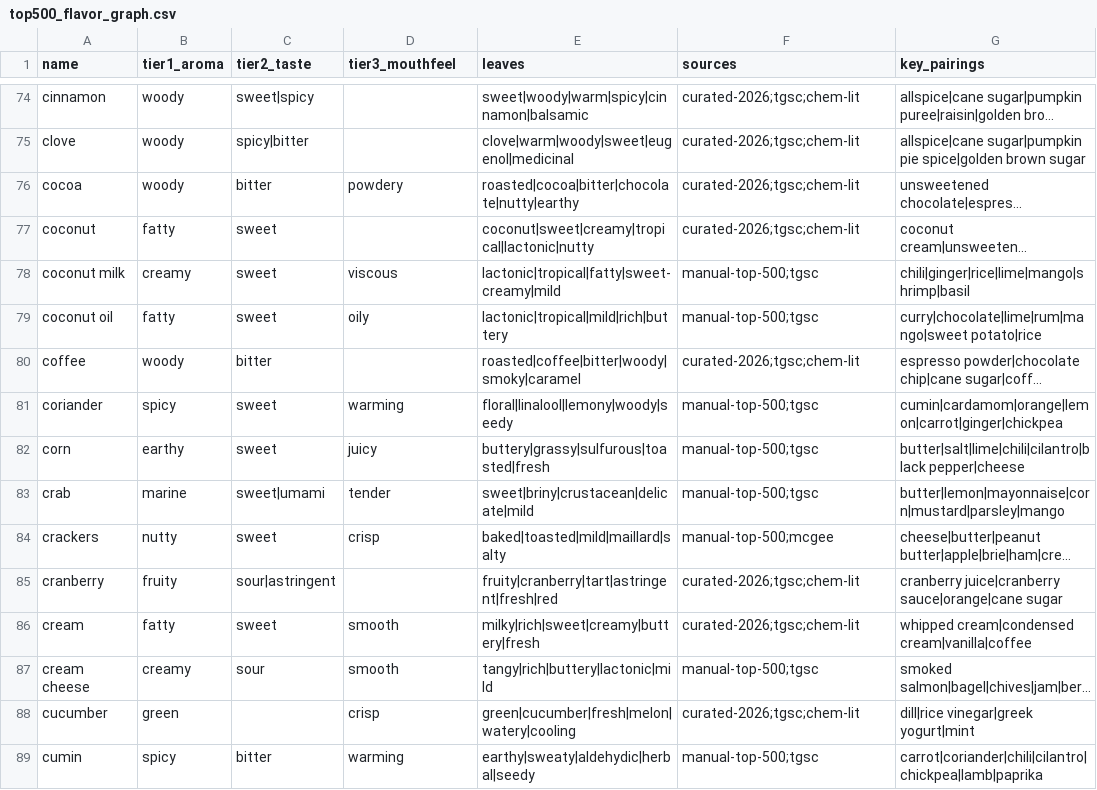
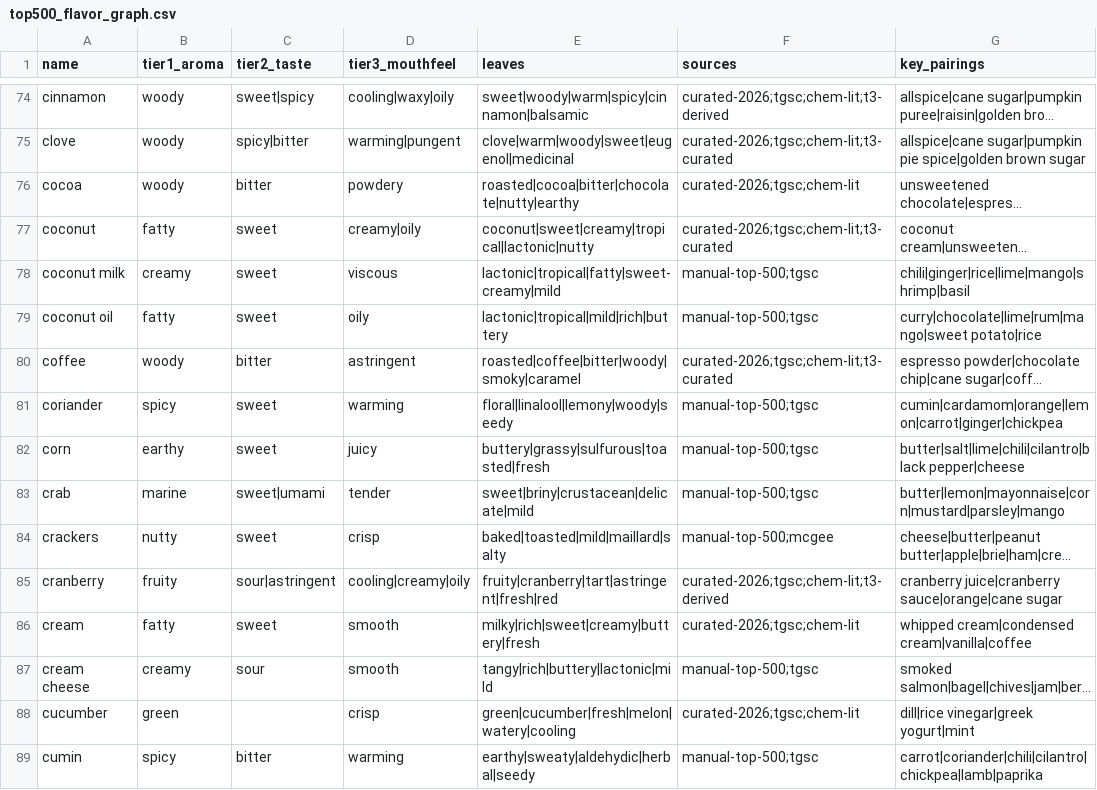
Before and after one commit to dscherm/flavor-network, a CSV file: flavor-gnn/curation/top500_flavor_graph.csv, drawn as a sheet; only a part is shown, gaps mark what is left out; long unchanged cells end in …; the diff covers the shown part only; the diff names each change by its address in the sheet, - before the commit and + after, or states it on an @@ line.

```diff
--- a/flavor-gnn/curation/top500_flavor_graph.csv
+++ b/flavor-gnn/curation/top500_flavor_graph.csv
-D74 (tier3_mouthfeel): (empty)
+D74 (tier3_mouthfeel): cooling|waxy|oily
-F74 (sources): curated-2026;tgsc;chem-lit
+F74 (sources): curated-2026;tgsc;chem-lit;t3-derived
-D75 (tier3_mouthfeel): (empty)
+D75 (tier3_mouthfeel): warming|pungent
-F75 (sources): curated-2026;tgsc;chem-lit
+F75 (sources): curated-2026;tgsc;chem-lit;t3-curated
-D77 (tier3_mouthfeel): (empty)
+D77 (tier3_mouthfeel): creamy|oily
-F77 (sources): curated-2026;tgsc;chem-lit
+F77 (sources): curated-2026;tgsc;chem-lit;t3-curated
-D80 (tier3_mouthfeel): (empty)
+D80 (tier3_mouthfeel): astringent
-F80 (sources): curated-2026;tgsc;chem-lit
+F80 (sources): curated-2026;tgsc;chem-lit;t3-curated
-D85 (tier3_mouthfeel): (empty)
+D85 (tier3_mouthfeel): cooling|creamy|oily
-F85 (sources): curated-2026;tgsc;chem-lit
+F85 (sources): curated-2026;tgsc;chem-lit;t3-derived
```
Also changed, not shown: 182 edited cells elsewhere in this file, 6 other files.
